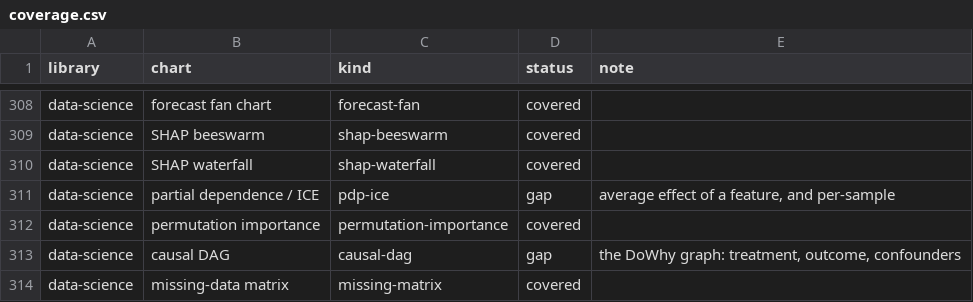
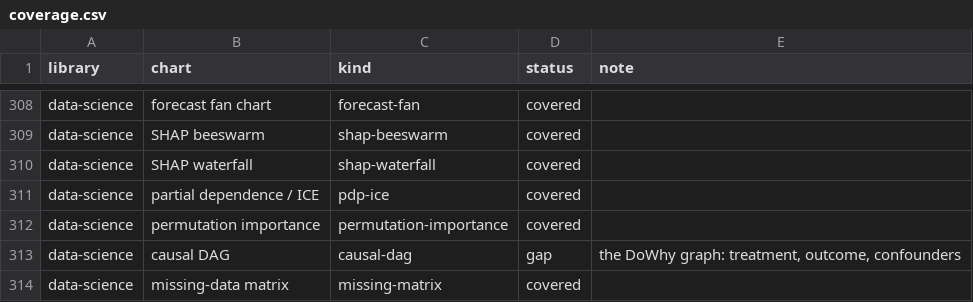
Before and after one commit to warith-harchaoui/sprezzature-figures, a CSV file: coverage.csv, drawn as a sheet; only a part is shown, gaps mark what is left out.

```diff
--- a/coverage.csv
+++ b/coverage.csv
@@ -310,3 +310,3 @@ data-science,SHAP beeswarm,shap-beeswarm,covered,
 data-science,SHAP waterfall,shap-waterfall,covered,
-data-science,partial dependence / ICE,pdp-ice,gap,"average effect of a feature, and per-sample"
+data-science,partial dependence / ICE,pdp-ice,covered,
 data-science,permutation importance,permutation-importance,covered,
```
Also changed, not shown: 16 other files.
